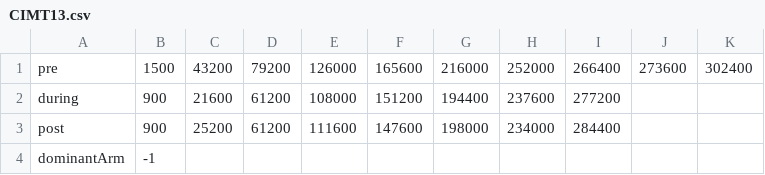
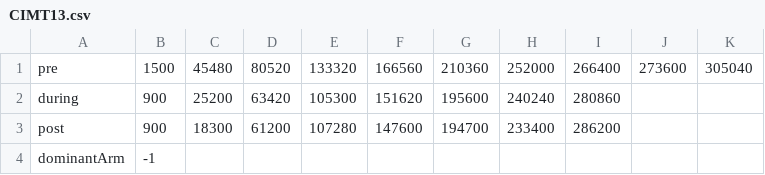
Before and after one commit to ycpan1597/SCH, a CSV file: Timing File/CIMT13.csv, drawn as a sheet.

```diff
--- a/Timing File/CIMT13.csv
+++ b/Timing File/CIMT13.csv
@@ -1,4 +1,4 @@
-pre,1500,43200,79200,126000,165600,216000,252000,266400,273600,302400
-during,900,21600,61200,108000,151200,194400,237600,277200,,
-post,900,25200,61200,111600,147600,198000,234000,284400,,
+pre,1500,45480,80520,133320,166560,210360,252000,266400,273600,305040
+during,900,25200,63420,105300,151620,195600,240240,280860,,
+post,900,18300,61200,107280,147600,194700,233400,286200,,
 dominantArm,-1,,,,,,,,,
```
Also changed, not shown: 4 other files.
